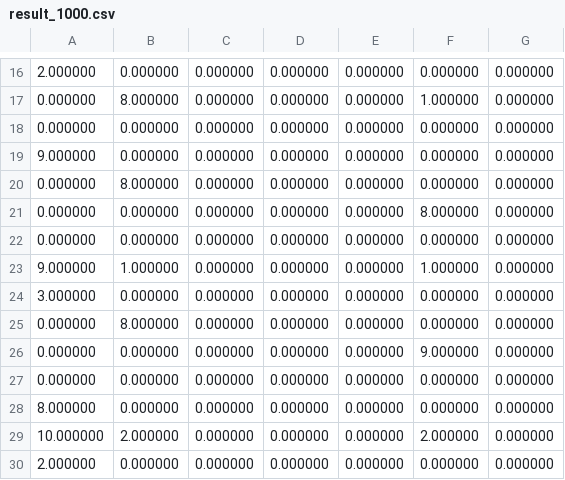
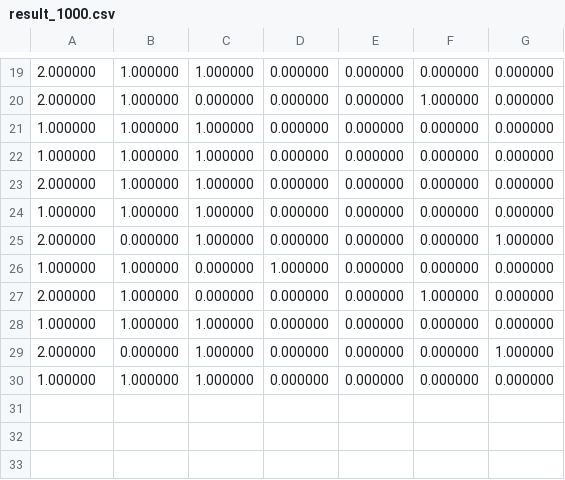
Before and after one commit to Akarii0913/Archive-from-school, a CSV file: Report_2/result_1000.csv, drawn as a sheet; only a part is shown, gaps mark what is left out; the diff covers the shown part only.

```diff
--- a/Report_2/result_1000.csv
+++ b/Report_2/result_1000.csv
@@ -16,15 +19,12 @@
-2.000000,0.000000,0.000000,0.000000,0.000000,0.000000,0.000000,
-0.000000,8.000000,0.000000,0.000000,0.000000,1.000000,0.000000,
-0.000000,0.000000,0.000000,0.000000,0.000000,0.000000,0.000000,
-9.000000,0.000000,0.000000,0.000000,0.000000,0.000000,0.000000,
-0.000000,8.000000,0.000000,0.000000,0.000000,0.000000,0.000000,
-0.000000,0.000000,0.000000,0.000000,0.000000,8.000000,0.000000,
-0.000000,0.000000,0.000000,0.000000,0.000000,0.000000,0.000000,
-9.000000,1.000000,0.000000,0.000000,0.000000,1.000000,0.000000,
-3.000000,0.000000,0.000000,0.000000,0.000000,0.000000,0.000000,
-0.000000,8.000000,0.000000,0.000000,0.000000,0.000000,0.000000,
-0.000000,0.000000,0.000000,0.000000,0.000000,9.000000,0.000000,
-0.000000,0.000000,0.000000,0.000000,0.000000,0.000000,0.000000,
-8.000000,0.000000,0.000000,0.000000,0.000000,0.000000,0.000000,
-10.000000,2.000000,0.000000,0.000000,0.000000,2.000000,0.000000,
-2.000000,0.000000,0.000000,0.000000,0.000000,0.000000,0.000000,
+2.000000,1.000000,1.000000,0.000000,0.000000,0.000000,0.000000,
+2.000000,1.000000,0.000000,0.000000,0.000000,1.000000,0.000000,
+1.000000,1.000000,1.000000,0.000000,0.000000,0.000000,0.000000,
+1.000000,1.000000,1.000000,0.000000,0.000000,0.000000,0.000000,
+2.000000,1.000000,1.000000,0.000000,0.000000,0.000000,0.000000,
+1.000000,1.000000,1.000000,0.000000,0.000000,0.000000,0.000000,
+2.000000,0.000000,1.000000,0.000000,0.000000,0.000000,1.000000,
+1.000000,1.000000,0.000000,1.000000,0.000000,0.000000,0.000000,
+2.000000,1.000000,0.000000,0.000000,0.000000,1.000000,0.000000,
+1.000000,1.000000,1.000000,0.000000,0.000000,0.000000,0.000000,
+2.000000,0.000000,1.000000,0.000000,0.000000,0.000000,1.000000,
+1.000000,1.000000,1.000000,0.000000,0.000000,0.000000,0.000000,
```
Also changed, not shown: 8 added rows, 5 removed rows and 22 edited cells elsewhere in this file, 20 other files.
